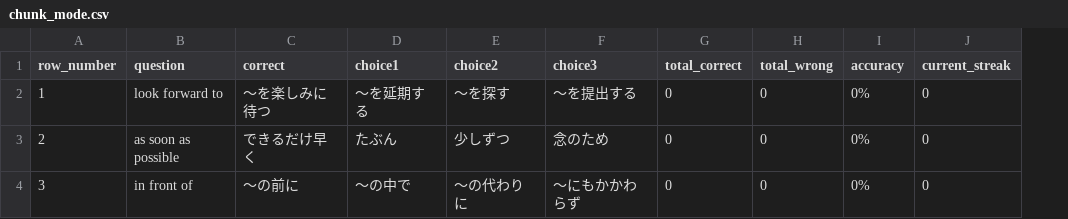
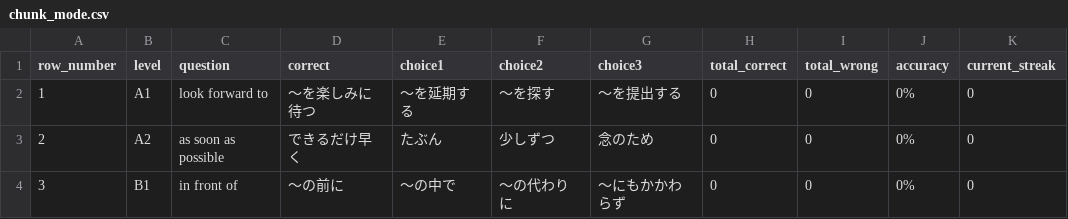
Before and after one commit to ToshinariTanaka/english-words-game, a CSV file: study-app/data/chunk_mode.csv, drawn as a sheet; only a part is shown; the diff names each change by its address in the sheet, - before the commit and + after, or states it on an @@ line.

Commit message:
Add study app level column and uploads

```diff
--- a/study-app/data/chunk_mode.csv
+++ b/study-app/data/chunk_mode.csv
+column B (level), rows 2-4: A1 | A2 | B1
```
Also changed, not shown: study-app/data/definition_mode.csv, study-app/data/word_mode.csv, 8 other files.
